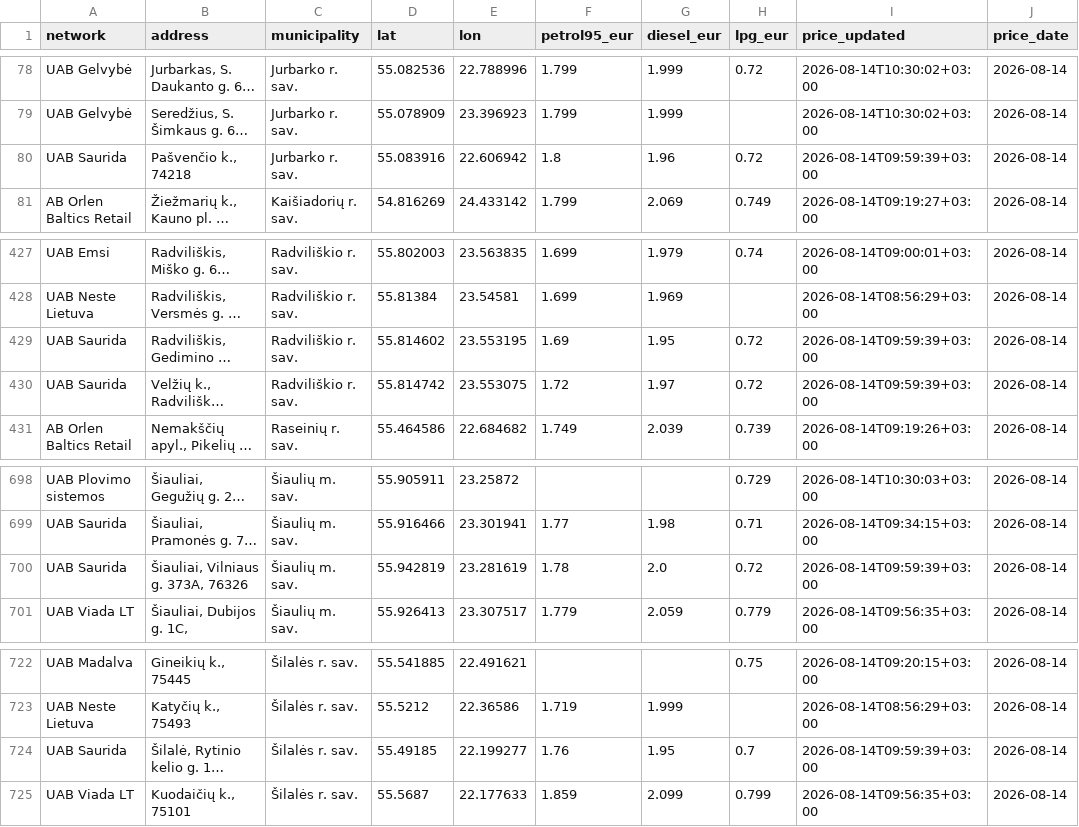
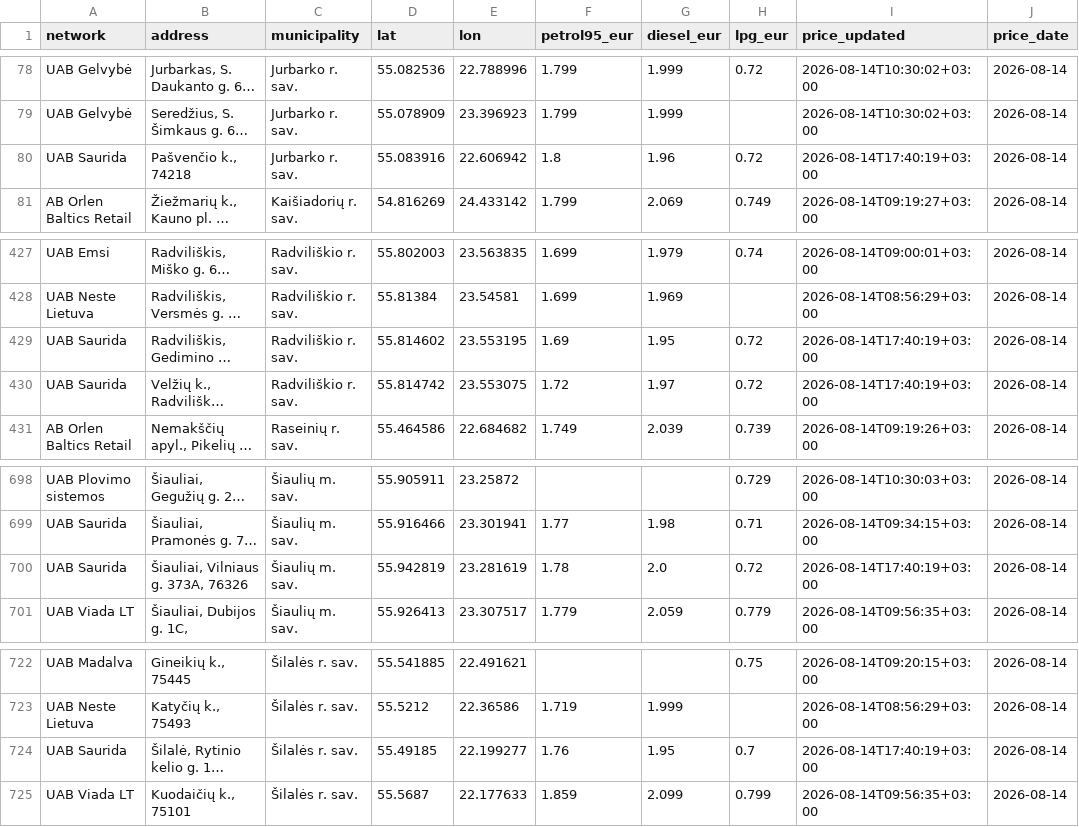
Before and after one commit to linciuz/Kuro-kainos-Lietuvoje, a CSV file: api/prices.csv, drawn as a sheet; only a part is shown, gaps mark what is left out; long unchanged cells end in …; the diff names each change by its address in the sheet, - before the commit and + after, or states it on an @@ line.

```diff
--- a/api/prices.csv
+++ b/api/prices.csv
-I80 (price_updated): 2026-08-14T09:59:39+03:00
+I80 (price_updated): 2026-08-14T17:40:19+03:00
-I429:I430 (price_updated): 2026-08-14T09:59:39+03:00
+I429:I430 (price_updated): 2026-08-14T17:40:19+03:00
-I700 (price_updated): 2026-08-14T09:59:39+03:00
+I700 (price_updated): 2026-08-14T17:40:19+03:00
-I724 (price_updated): 2026-08-14T09:59:39+03:00
+I724 (price_updated): 2026-08-14T17:40:19+03:00
```
Also changed, not shown: 8 other files.
